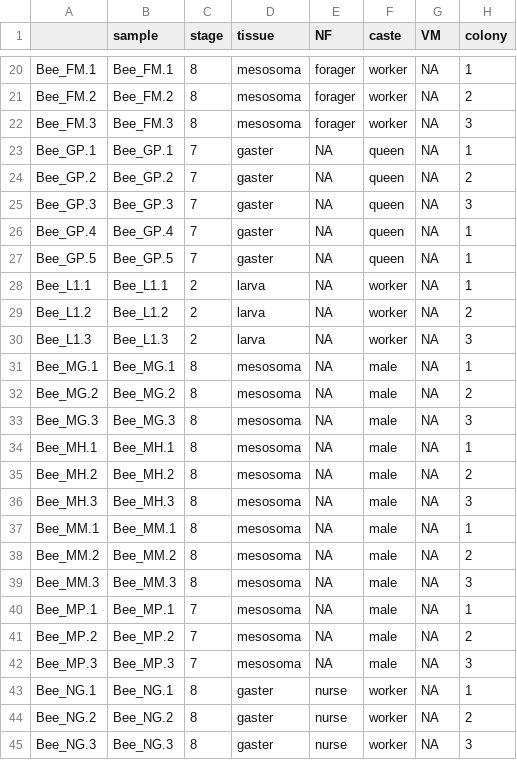
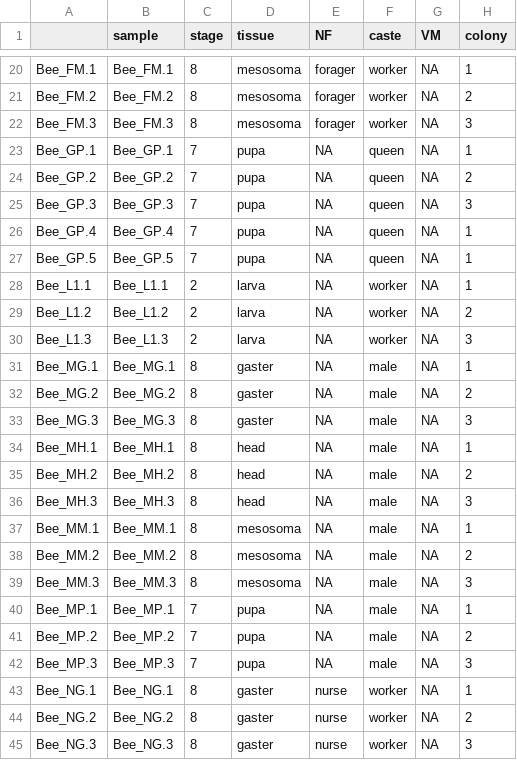
Before and after one commit to warnerm/devnetwork, a CSV file: data/factors_bees.csv, drawn as a sheet; only a part is shown, gaps mark what is left out.

```diff
--- a/data/factors_bees.csv
+++ b/data/factors_bees.csv
@@ -22,7 +22,7 @@
 "Bee_FM.3","Bee_FM.3","8","mesosoma","forager","worker",NA,"3"
-"Bee_GP.1","Bee_GP.1","7","gaster",NA,"queen",NA,"1"
-"Bee_GP.2","Bee_GP.2","7","gaster",NA,"queen",NA,"2"
-"Bee_GP.3","Bee_GP.3","7","gaster",NA,"queen",NA,"3"
-"Bee_GP.4","Bee_GP.4","7","gaster",NA,"queen",NA,"1"
-"Bee_GP.5","Bee_GP.5","7","gaster",NA,"queen",NA,"1"
+"Bee_GP.1","Bee_GP.1","7","pupa",NA,"queen",NA,"1"
+"Bee_GP.2","Bee_GP.2","7","pupa",NA,"queen",NA,"2"
+"Bee_GP.3","Bee_GP.3","7","pupa",NA,"queen",NA,"3"
+"Bee_GP.4","Bee_GP.4","7","pupa",NA,"queen",NA,"1"
+"Bee_GP.5","Bee_GP.5","7","pupa",NA,"queen",NA,"1"
 "Bee_L1.1","Bee_L1.1","2","larva",NA,"worker",NA,"1"
@@ -30,8 +30,8 @@
 "Bee_L1.3","Bee_L1.3","2","larva",NA,"worker",NA,"3"
-"Bee_MG.1","Bee_MG.1","8","mesosoma",NA,"male",NA,"1"
-"Bee_MG.2","Bee_MG.2","8","mesosoma",NA,"male",NA,"2"
-"Bee_MG.3","Bee_MG.3","8","mesosoma",NA,"male",NA,"3"
-"Bee_MH.1","Bee_MH.1","8","mesosoma",NA,"male",NA,"1"
-"Bee_MH.2","Bee_MH.2","8","mesosoma",NA,"male",NA,"2"
-"Bee_MH.3","Bee_MH.3","8","mesosoma",NA,"male",NA,"3"
+"Bee_MG.1","Bee_MG.1","8","gaster",NA,"male",NA,"1"
+"Bee_MG.2","Bee_MG.2","8","gaster",NA,"male",NA,"2"
+"Bee_MG.3","Bee_MG.3","8","gaster",NA,"male",NA,"3"
+"Bee_MH.1","Bee_MH.1","8","head",NA,"male",NA,"1"
+"Bee_MH.2","Bee_MH.2","8","head",NA,"male",NA,"2"
+"Bee_MH.3","Bee_MH.3","8","head",NA,"male",NA,"3"
 "Bee_MM.1","Bee_MM.1","8","mesosoma",NA,"male",NA,"1"
@@ -39,5 +39,5 @@
 "Bee_MM.3","Bee_MM.3","8","mesosoma",NA,"male",NA,"3"
-"Bee_MP.1","Bee_MP.1","7","mesosoma",NA,"male",NA,"1"
-"Bee_MP.2","Bee_MP.2","7","mesosoma",NA,"male",NA,"2"
-"Bee_MP.3","Bee_MP.3","7","mesosoma",NA,"male",NA,"3"
+"Bee_MP.1","Bee_MP.1","7","pupa",NA,"male",NA,"1"
+"Bee_MP.2","Bee_MP.2","7","pupa",NA,"male",NA,"2"
+"Bee_MP.3","Bee_MP.3","7","pupa",NA,"male",NA,"3"
 "Bee_NG.1","Bee_NG.1","8","gaster","nurse","worker",NA,"1"
```
Also changed, not shown: data/factors_ants.csv, 2 other files.
